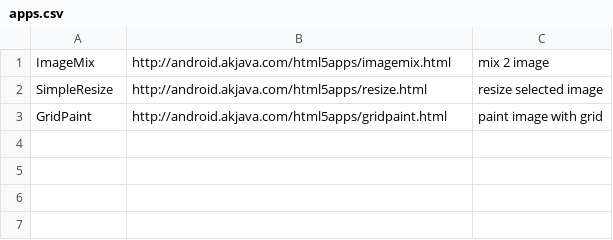
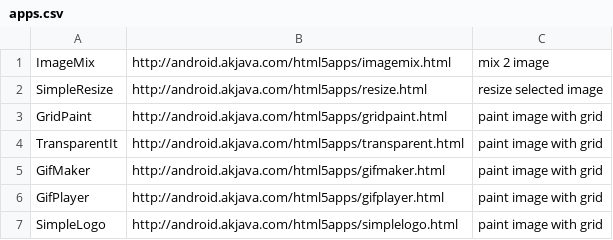
Before and after one commit to akjava/gwthtml5apps, a CSV file: war/apps.csv, drawn as a sheet.

Commit message:
transparent support bg-black

```diff
--- a/war/apps.csv
+++ b/war/apps.csv
@@ -3 +3,5 @@ SimpleResize,http://android.akjava.com/html5apps/resize.html,resize selected ima
 GridPaint,http://android.akjava.com/html5apps/gridpaint.html,paint image with grid
+TransparentIt,http://android.akjava.com/html5apps/transparent.html,paint image with grid
+GifMaker,http://android.akjava.com/html5apps/gifmaker.html,paint image with grid
+GifPlayer,http://android.akjava.com/html5apps/gifplayer.html,paint image with grid
+SimpleLogo,http://android.akjava.com/html5apps/simplelogo.html,paint image with grid
```
Also changed, not shown: 9 other files.
